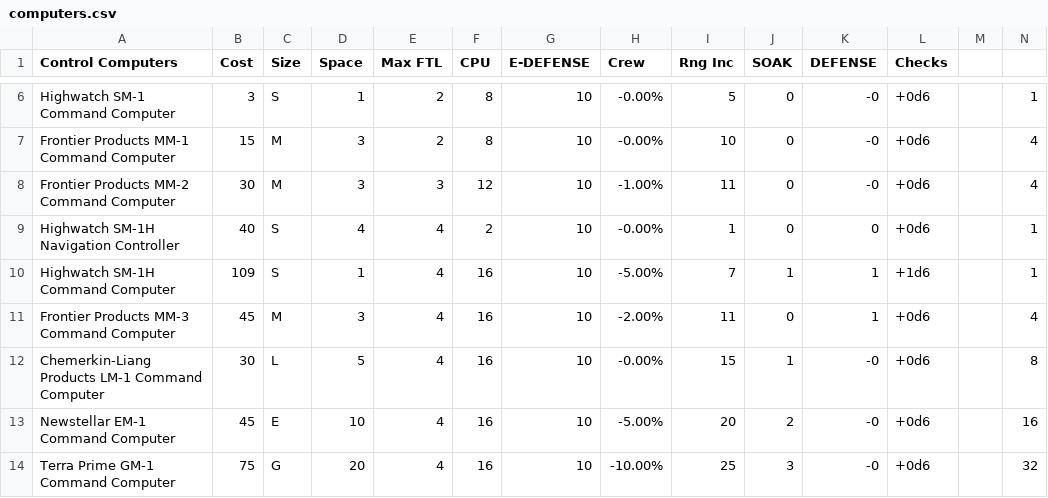
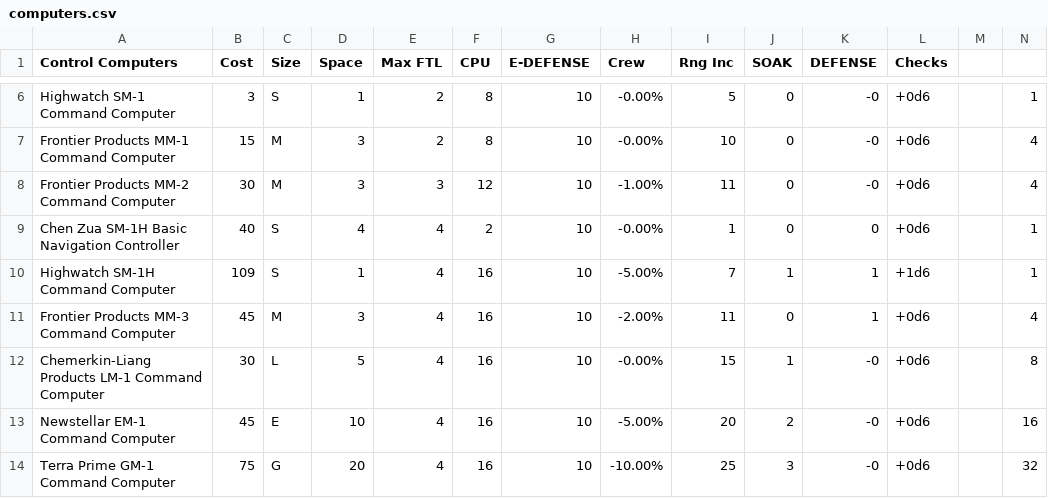
Before and after one commit to herosheets/woin-starships, a CSV file: starship_data/computers.csv, drawn as a sheet; only a part is shown, gaps mark what is left out.

Commit message:
Update computers.csv

```diff
--- a/starship_data/computers.csv
+++ b/starship_data/computers.csv
@@ -8,3 +8,3 @@ Frontier Products MM-1 Command Computer,15,M,3,2,8,10,-0.00%,10,0,-0,+0d6,,4
 Frontier Products MM-2 Command Computer,30,M,3,3,12,10,-1.00%,11,0,-0,+0d6,,4
-Highwatch SM-1H Navigation Controller,40,S,4,4,2,10,-0.00%,1,0,0,+0d6,,1
+Chen Zua SM-1H Basic Navigation Controller,40,S,4,4,2,10,-0.00%,1,0,0,+0d6,,1
 Highwatch SM-1H Command Computer,109,S,1,4,16,10,-5.00%,7,1,1,+1d6,,1
```
